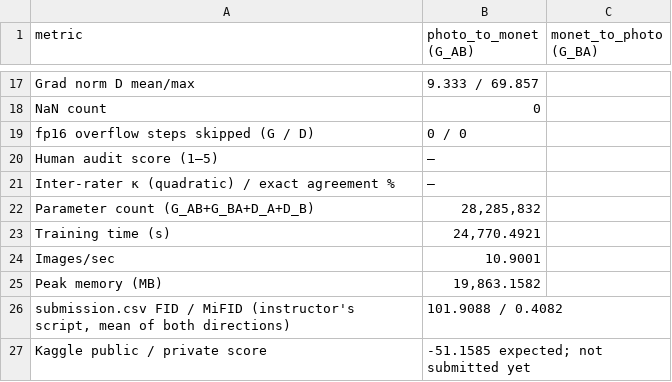
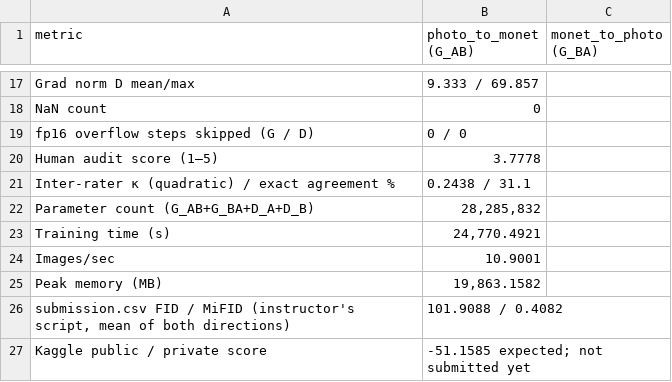
Before and after one commit to Paruchuri-Rajesh/DATA_266-GPULab1, a CSV file: task3_gan/sivasurya_chandran/full_metrics_report.csv, drawn as a sheet; only a part is shown, gaps mark what is left out.

```diff
--- a/task3_gan/sivasurya_chandran/full_metrics_report.csv
+++ b/task3_gan/sivasurya_chandran/full_metrics_report.csv
@@ -19,4 +19,4 @@ NaN count,0,
 fp16 overflow steps skipped (G / D),0 / 0,
-Human audit score (1–5),—,
-Inter-rater κ (quadratic) / exact agreement %,—,
+Human audit score (1–5),3.7778,
+Inter-rater κ (quadratic) / exact agreement %,0.2438 / 31.1,
 Parameter count (G_AB+G_BA+D_A+D_B),"28,285,832",
```
Also changed, not shown: task3_gan/sivasurya_chandran/checkpoints/audit/ratings_rater1.csv, task3_gan/sivasurya_chandran/checkpoints/audit/ratings_rater2.csv, 8 other files.
